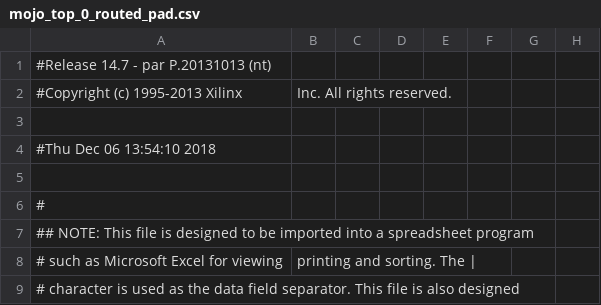
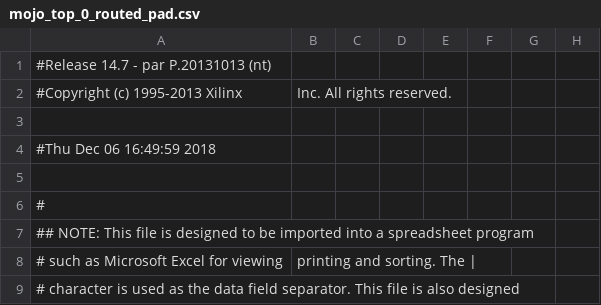
Before and after one commit to benjaminlim00/FPGA-mojo-submission, a CSV file: work/planAhead/counter/counter.runs/impl_1/mojo_top_0_routed_pad.csv, drawn as a sheet; only a part is shown; the diff names each change by its address in the sheet, - before the commit and + after, or states it on an @@ line.

```diff
--- a/work/planAhead/counter/counter.runs/impl_1/mojo_top_0_routed_pad.csv
+++ b/work/planAhead/counter/counter.runs/impl_1/mojo_top_0_routed_pad.csv
-A4: #Thu Dec 06 13:54:10 2018
+A4: #Thu Dec 06 16:49:59 2018
```
Also changed, not shown: 53 other files.
